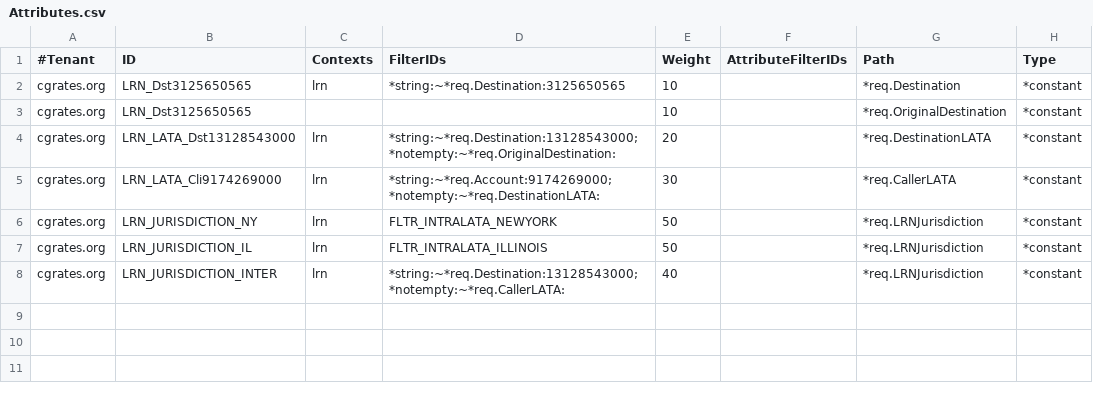
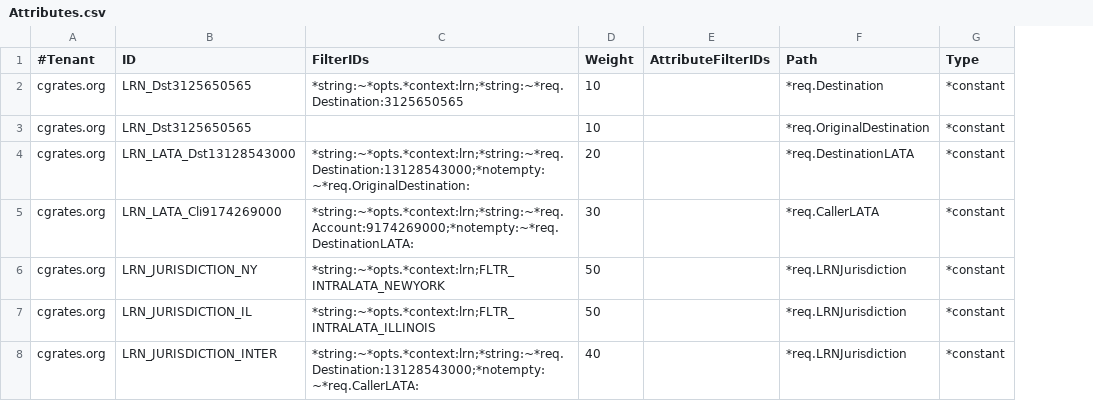
Before and after one commit to cgrates/cgrates, a CSV file: data/tariffplans/cluelrn/Attributes.csv, drawn as a sheet; only a part is shown; removed rows and columns are numbered as before the commit, all else as after; the diff names each change by its address in the sheet, - before the commit and + after, or states it on an @@ line.

Commit message:
Remove Contexts from Attributes 1.0

```diff
--- a/data/tariffplans/cluelrn/Attributes.csv
+++ b/data/tariffplans/cluelrn/Attributes.csv
-column C (Contexts), rows 2-8: lrn |  | lrn | lrn | lrn | lrn | lrn
-C2 (FilterIDs): *string:~*req.Destination:3125650565
+C2 (FilterIDs): *string:~*opts.*context:lrn;*string:~*req.Destination:3125650565
-C4 (FilterIDs): *string:~*req.Destination:13128543000;*notempty:~*req.OriginalDestination:
+C4 (FilterIDs): *string:~*opts.*context:lrn;*string:~*req.Destination:13128543000;*notempty:~*req.OriginalDestination:
-C5 (FilterIDs): *string:~*req.Account:9174269000;*notempty:~*req.DestinationLATA:
+C5 (FilterIDs): *string:~*opts.*context:lrn;*string:~*req.Account:9174269000;*notempty:~*req.DestinationLATA:
-C6 (FilterIDs): FLTR_INTRALATA_NEWYORK
+C6 (FilterIDs): *string:~*opts.*context:lrn;FLTR_INTRALATA_NEWYORK
-C7 (FilterIDs): FLTR_INTRALATA_ILLINOIS
+C7 (FilterIDs): *string:~*opts.*context:lrn;FLTR_INTRALATA_ILLINOIS
-C8 (FilterIDs): *string:~*req.Destination:13128543000;*notempty:~*req.CallerLATA:
+C8 (FilterIDs): *string:~*opts.*context:lrn;*string:~*req.Destination:13128543000;*notempty:~*req.CallerLATA:
```
Also changed, not shown: data/tariffplans/dispatchers/Attributes.csv, data/tariffplans/dispatchers_gob/Attributes.csv, 54 other files.
